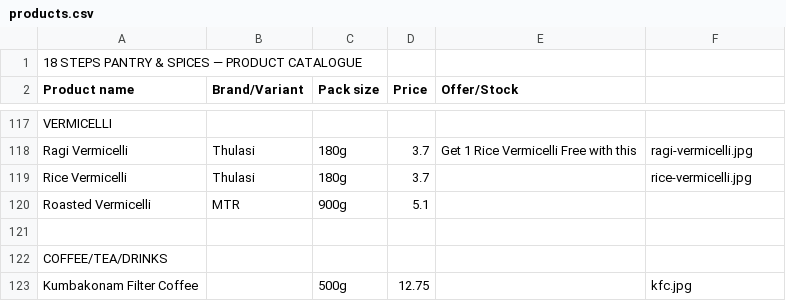
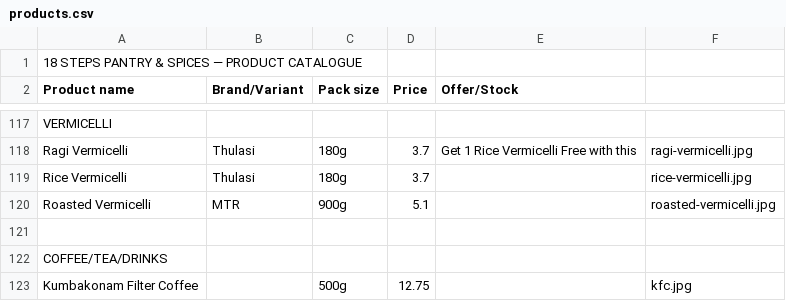
Before and after one commit to 18stepspantry/catalogue, a CSV file: products.csv, drawn as a sheet; only a part is shown, gaps mark what is left out.

Commit message:
Update products.csv

```diff
--- a/products.csv
+++ b/products.csv
@@ -119,3 +119,3 @@ Ragi Vermicelli,Thulasi,180g,3.7,Get 1 Rice Vermicelli Free with this,ragi-vermi
 Rice Vermicelli,Thulasi,180g,3.7,,rice-vermicelli.jpg
-Roasted Vermicelli,MTR,900g,5.1,,
+Roasted Vermicelli,MTR,900g,5.1,,roasted-vermicelli.jpg
 ,,,,,
```
